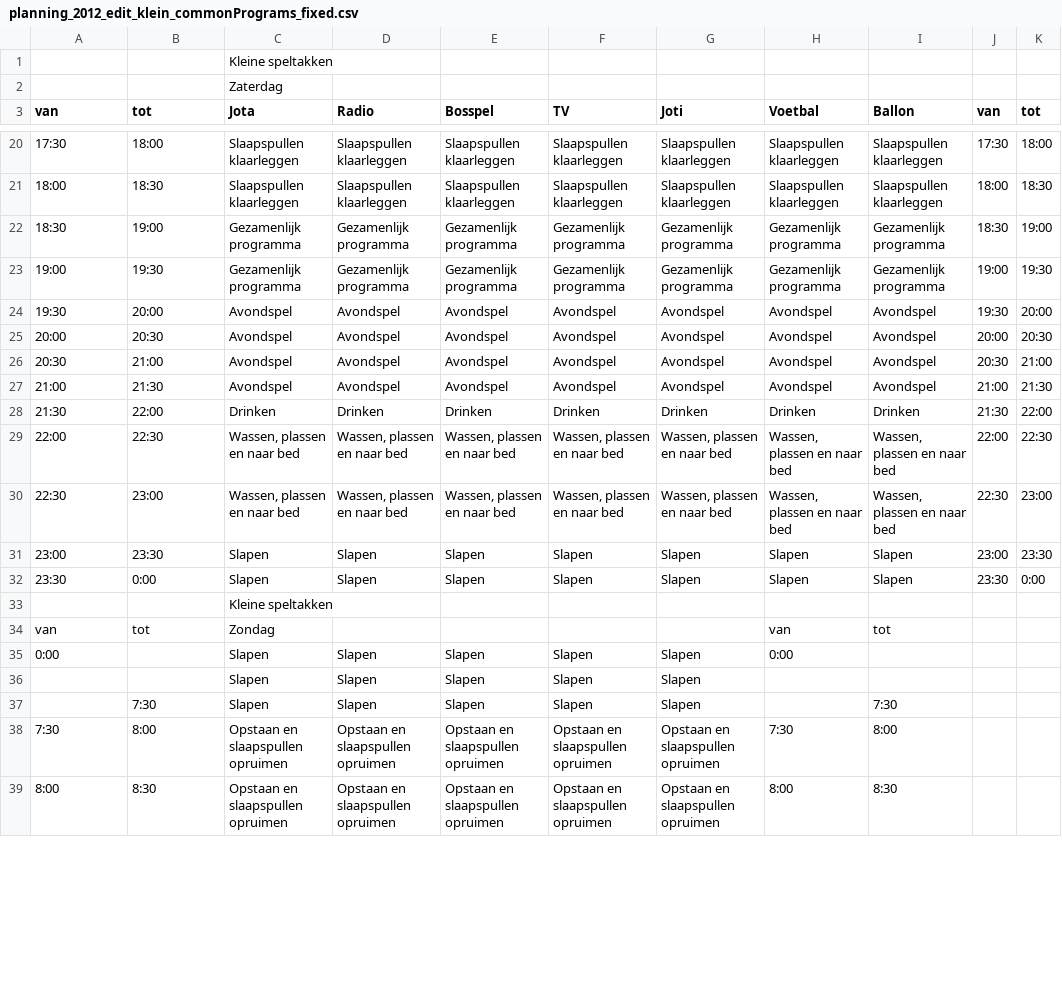
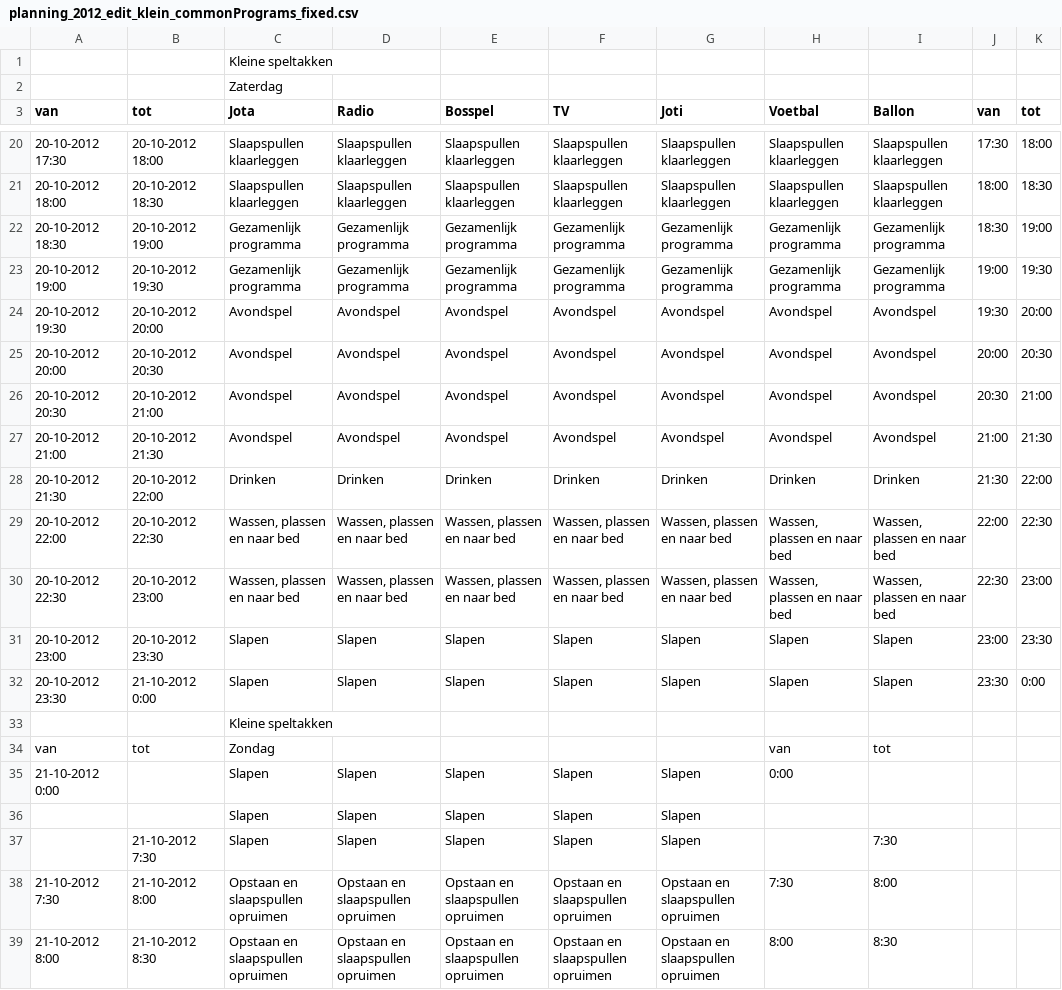
Before and after one commit to LoyVanBeek/pyQrJotari, a CSV file: data/planning_2012_edit_klein_commonPrograms_fixed.csv, drawn as a sheet; only a part is shown, gaps mark what is left out; the diff covers the shown part only.

```diff
--- a/data/planning_2012_edit_klein_commonPrograms_fixed.csv
+++ b/data/planning_2012_edit_klein_commonPrograms_fixed.csv
@@ -20,20 +20,20 @@
-17:30,18:00,"Slaapspullen klaarleggen","Slaapspullen klaarleggen","Slaapspullen klaarleggen","Slaapspullen klaarleggen","Slaapspullen klaarleggen","Slaapspullen klaarleggen","Slaapspullen klaarleggen",17:30,18:00
-18:00,18:30,"Slaapspullen klaarleggen","Slaapspullen klaarleggen","Slaapspullen klaarleggen","Slaapspullen klaarleggen","Slaapspullen klaarleggen","Slaapspullen klaarleggen","Slaapspullen klaarleggen",18:00,18:30
-18:30,19:00,"Gezamenlijk programma","Gezamenlijk programma","Gezamenlijk programma","Gezamenlijk programma","Gezamenlijk programma","Gezamenlijk programma","Gezamenlijk programma",18:30,19:00
-19:00,19:30,"Gezamenlijk programma","Gezamenlijk programma","Gezamenlijk programma","Gezamenlijk programma","Gezamenlijk programma","Gezamenlijk programma","Gezamenlijk programma",19:00,19:30
-19:30,20:00,"Avondspel","Avondspel","Avondspel","Avondspel","Avondspel","Avondspel","Avondspel",19:30,20:00
-20:00,20:30,"Avondspel","Avondspel","Avondspel","Avondspel","Avondspel","Avondspel","Avondspel",20:00,20:30
-20:30,21:00,"Avondspel","Avondspel","Avondspel","Avondspel","Avondspel","Avondspel","Avondspel",20:30,21:00
-21:00,21:30,"Avondspel","Avondspel","Avondspel","Avondspel","Avondspel","Avondspel","Avondspel",21:00,21:30
-21:30,22:00,"Drinken","Drinken","Drinken","Drinken","Drinken","Drinken","Drinken",21:30,22:00
-22:00,22:30,"Wassen, plassen en naar bed","Wassen, plassen en naar bed","Wassen, plassen en naar bed","Wassen, plassen en naar bed","Wassen, plassen en naar bed","Wassen, plassen en naar bed","Wassen, plassen en naar bed",22:00,22:30
-22:30,23:00,"Wassen, plassen en naar bed","Wassen, plassen en naar bed","Wassen, plassen en naar bed","Wassen, plassen en naar bed","Wassen, plassen en naar bed","Wassen, plassen en naar bed","Wassen, plassen en naar bed",22:30,23:00
-23:00,23:30,"Slapen","Slapen","Slapen","Slapen","Slapen","Slapen","Slapen",23:00,23:30
-23:30,0:00,"Slapen","Slapen","Slapen","Slapen","Slapen","Slapen","Slapen",23:30,0:00
+20-10-2012 17:30,20-10-2012 18:00,"Slaapspullen klaarleggen","Slaapspullen klaarleggen","Slaapspullen klaarleggen","Slaapspullen klaarleggen","Slaapspullen klaarleggen","Slaapspullen klaarleggen","Slaapspullen klaarleggen",17:30,18:00
+20-10-2012 18:00,20-10-2012 18:30,"Slaapspullen klaarleggen","Slaapspullen klaarleggen","Slaapspullen klaarleggen","Slaapspullen klaarleggen","Slaapspullen klaarleggen","Slaapspullen klaarleggen","Slaapspullen klaarleggen",18:00,18:30
+20-10-2012 18:30,20-10-2012 19:00,"Gezamenlijk programma","Gezamenlijk programma","Gezamenlijk programma","Gezamenlijk programma","Gezamenlijk programma","Gezamenlijk programma","Gezamenlijk programma",18:30,19:00
+20-10-2012 19:00,20-10-2012 19:30,"Gezamenlijk programma","Gezamenlijk programma","Gezamenlijk programma","Gezamenlijk programma","Gezamenlijk programma","Gezamenlijk programma","Gezamenlijk programma",19:00,19:30
+20-10-2012 19:30,20-10-2012 20:00,"Avondspel","Avondspel","Avondspel","Avondspel","Avondspel","Avondspel","Avondspel",19:30,20:00
+20-10-2012 20:00,20-10-2012 20:30,"Avondspel","Avondspel","Avondspel","Avondspel","Avondspel","Avondspel","Avondspel",20:00,20:30
+20-10-2012 20:30,20-10-2012 21:00,"Avondspel","Avondspel","Avondspel","Avondspel","Avondspel","Avondspel","Avondspel",20:30,21:00
+20-10-2012 21:00,20-10-2012 21:30,"Avondspel","Avondspel","Avondspel","Avondspel","Avondspel","Avondspel","Avondspel",21:00,21:30
+20-10-2012 21:30,20-10-2012 22:00,"Drinken","Drinken","Drinken","Drinken","Drinken","Drinken","Drinken",21:30,22:00
+20-10-2012 22:00,20-10-2012 22:30,"Wassen, plassen en naar bed","Wassen, plassen en naar bed","Wassen, plassen en naar bed","Wassen, plassen en naar bed","Wassen, plassen en naar bed","Wassen, plassen en naar bed","Wassen, plassen en naar bed",22:00,22:30
+20-10-2012 22:30,20-10-2012 23:00,"Wassen, plassen en naar bed","Wassen, plassen en naar bed","Wassen, plassen en naar bed","Wassen, plassen en naar bed","Wassen, plassen en naar bed","Wassen, plassen en naar bed","Wassen, plassen en naar bed",22:30,23:00
+20-10-2012 23:00,20-10-2012 23:30,"Slapen","Slapen","Slapen","Slapen","Slapen","Slapen","Slapen",23:00,23:30
+20-10-2012 23:30,21-10-2012 0:00,"Slapen","Slapen","Slapen","Slapen","Slapen","Slapen","Slapen",23:30,0:00
 ,,"Kleine speltakken",,,,,,,,
 "van","tot","Zondag",,,,,"van","tot",,
-0:00,,"Slapen","Slapen","Slapen","Slapen","Slapen",0:00,,,
+21-10-2012 0:00,,"Slapen","Slapen","Slapen","Slapen","Slapen",0:00,,,
 ,,"Slapen","Slapen","Slapen","Slapen","Slapen",,,,
-,7:30,"Slapen","Slapen","Slapen","Slapen","Slapen",,7:30,,
-7:30,8:00,"Opstaan en slaapspullen opruimen","Opstaan en slaapspullen opruimen","Opstaan en slaapspullen opruimen","Opstaan en slaapspullen opruimen","Opstaan en slaapspullen opruimen",7:30,8:00,,
-8:00,8:30,"Opstaan en slaapspullen opruimen","Opstaan en slaapspullen opruimen","Opstaan en slaapspullen opruimen","Opstaan en slaapspullen opruimen","Opstaan en slaapspullen opruimen",8:00,8:30,,
+,21-10-2012 7:30,"Slapen","Slapen","Slapen","Slapen","Slapen",,7:30,,
+21-10-2012 7:30,21-10-2012 8:00,"Opstaan en slaapspullen opruimen","Opstaan en slaapspullen opruimen","Opstaan en slaapspullen opruimen","Opstaan en slaapspullen opruimen","Opstaan en slaapspullen opruimen",7:30,8:00,,
+21-10-2012 8:00,21-10-2012 8:30,"Opstaan en slaapspullen opruimen","Opstaan en slaapspullen opruimen","Opstaan en slaapspullen opruimen","Opstaan en slaapspullen opruimen","Opstaan en slaapspullen opruimen",8:00,8:30,,
```
Also changed, not shown: 60 edited cells elsewhere in this file, 3 other files.
